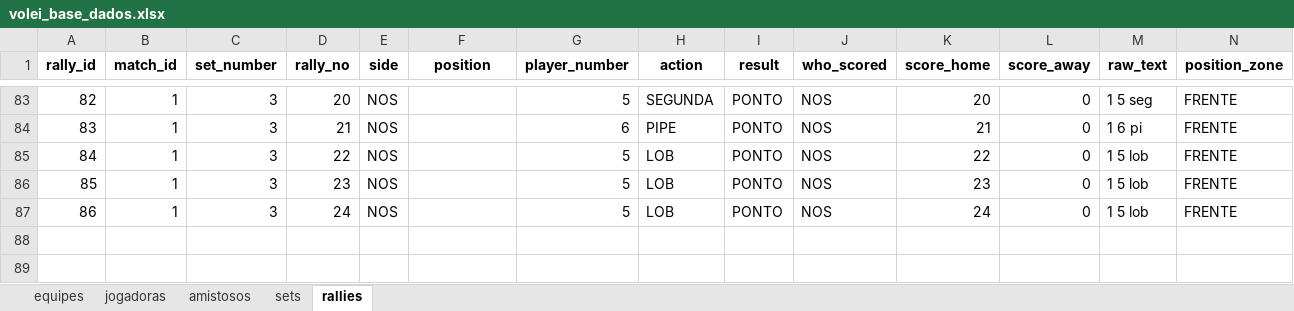
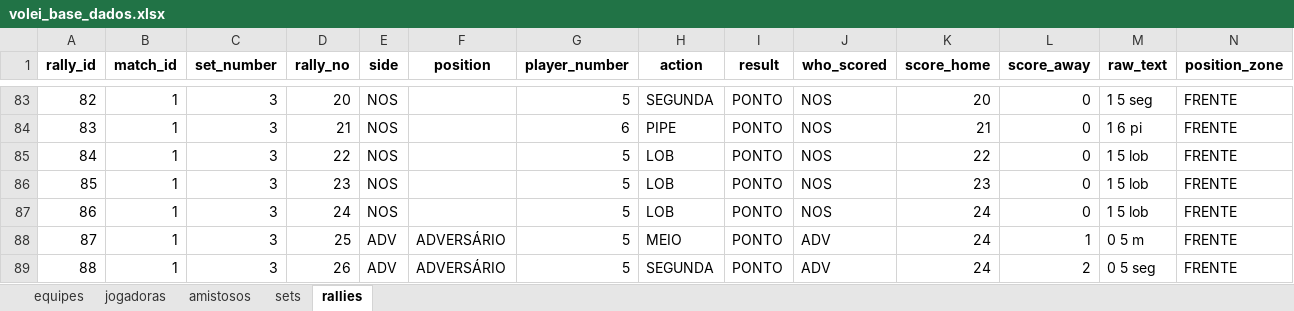
Before and after one commit to robersaun/univolei, an Excel workbook: volei_base_dados.xlsx, sheet rallies, drawn as a sheet; only a part is shown, gaps mark what is left out; values as stored, in another font and other column widths than the file's, no borders; rows hold the shown columns only; the diff names each change by its address in the sheet, - before the commit and + after, or states it on an @@ line.

```diff
--- a/volei_base_dados.xlsx (sheet rallies)
+++ b/volei_base_dados.xlsx (sheet rallies)
+row 88: 87 | 1 | 3 | 25 | ADV | ADVERSÁRIO | 5 | MEIO | PONTO | ADV | 24 | 1 | 0 5 m | FRENTE
+row 89: 88 | 1 | 3 | 26 | ADV | ADVERSÁRIO | 5 | SEGUNDA | PONTO | ADV | 24 | 2 | 0 5 seg | FRENTE
```
Also changed, not shown: sheet sets, 3 other files.
